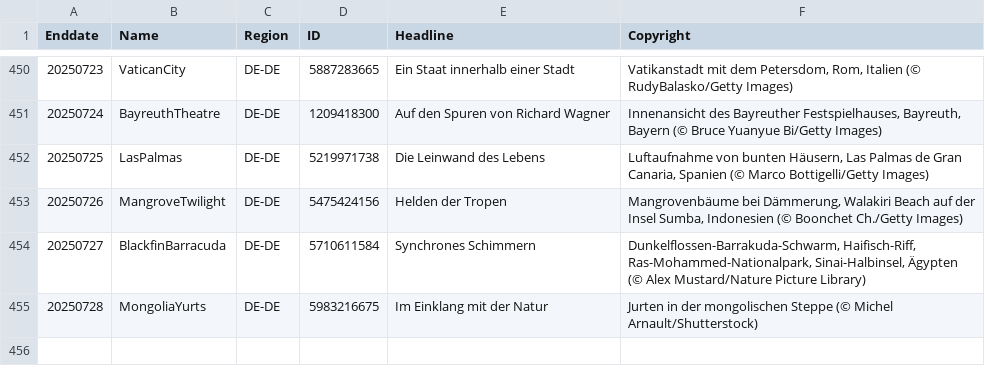
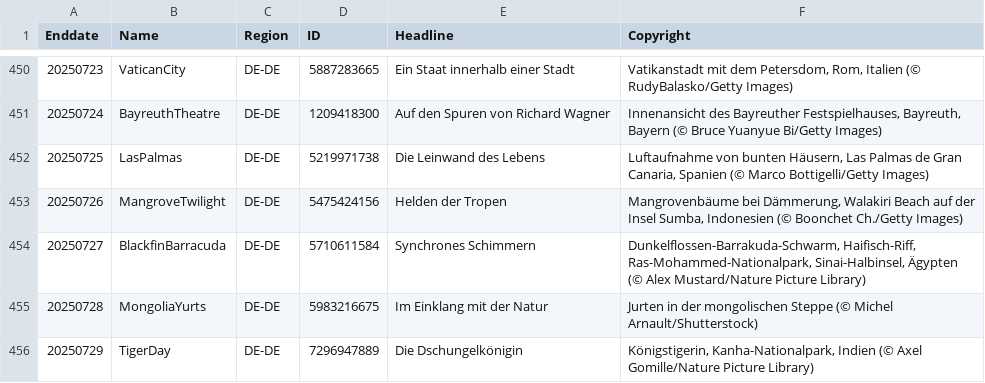
Before and after one commit to taumasyang/imageArchive, a CSV file: metadata/DE-DE.csv, drawn as a sheet; only a part is shown, gaps mark what is left out; the diff names each change by its address in the sheet, - before the commit and + after, or states it on an @@ line.

```diff
--- a/metadata/DE-DE.csv
+++ b/metadata/DE-DE.csv
+row 456: 20250729 | TigerDay | DE-DE | 7296947889 | Die Dschungelkönigin | Königstigerin, Kanha-Nationalpark, Indien (© Axel Gomille/Nature Picture Library)
```
Also changed, not shown: metadata/ES-ES.csv, metadata/FR-FR.csv, 9 other files.
